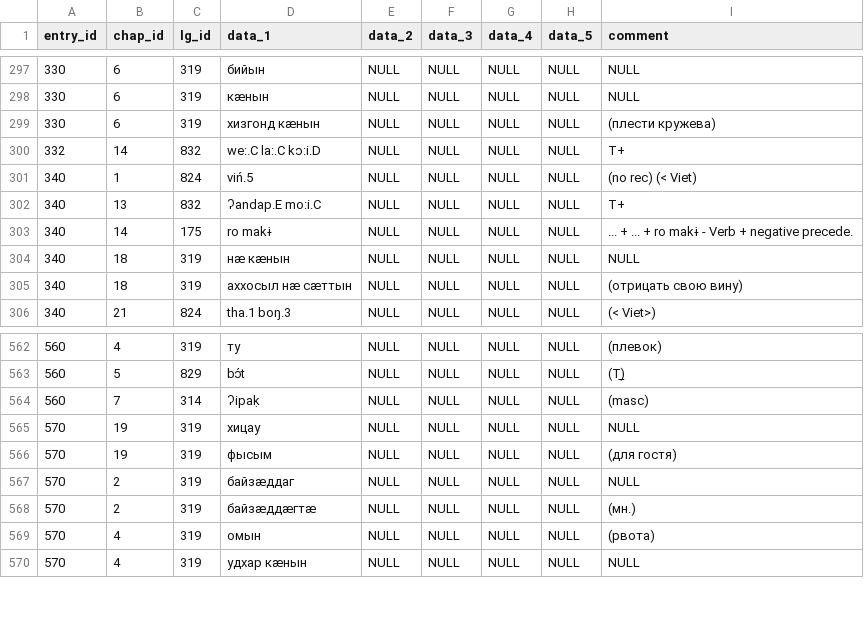
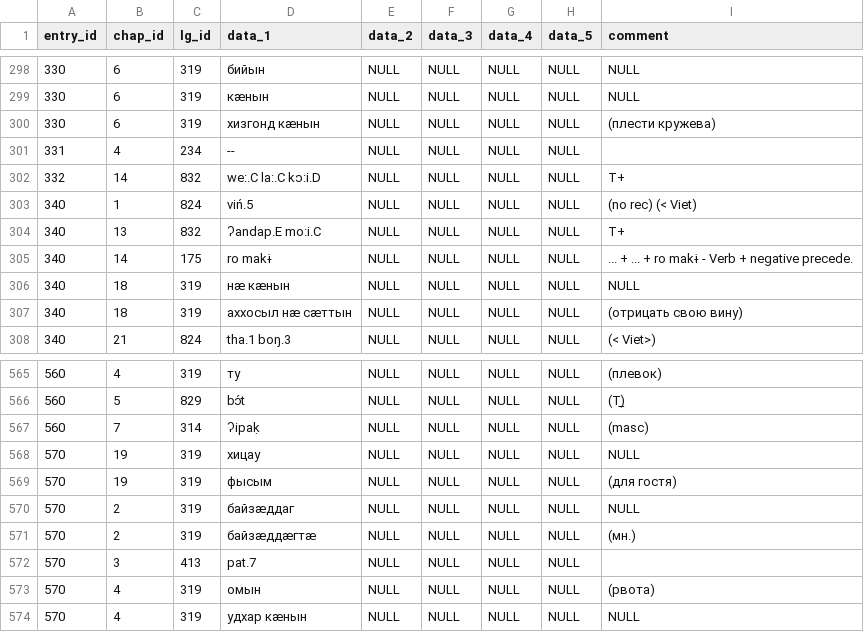
Before and after one commit to intercontinental-dictionary-series/ids, a CSV file: etc/ids.all.csv, drawn as a sheet; only a part is shown, gaps mark what is left out; the diff covers the shown part only.

```diff
--- a/etc/ids.all.csv
+++ b/etc/ids.all.csv
@@ -299,2 +300,3 @@ entry_id,chap_id,lg_id,data_1,data_2,data_3,data_4,data_5,comment
 330,6,319,хизгонд кæнын,NULL,NULL,NULL,NULL,(плести кружева)
+331,4,234,--,NULL,NULL,NULL,NULL,
 332,14,832,we:.C la:.C kɔ:i.D,NULL,NULL,NULL,NULL,T+
@@ -568,2 +571,3 @@ entry_id,chap_id,lg_id,data_1,data_2,data_3,data_4,data_5,comment
 570,2,319,байзæддæгтæ,NULL,NULL,NULL,NULL,(мн.)
+570,3,413,pat.7,NULL,NULL,NULL,NULL,
 570,4,319,омын,NULL,NULL,NULL,NULL,(рвота)
```
Also changed, not shown: 5 added rows elsewhere in this file, cldf/languages.csv, 4 other files.
